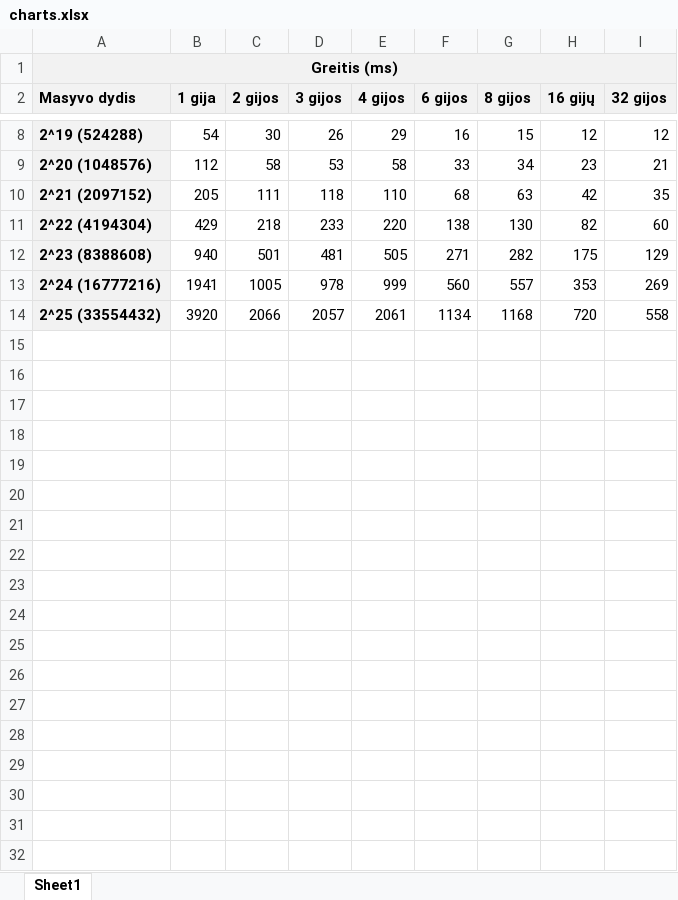
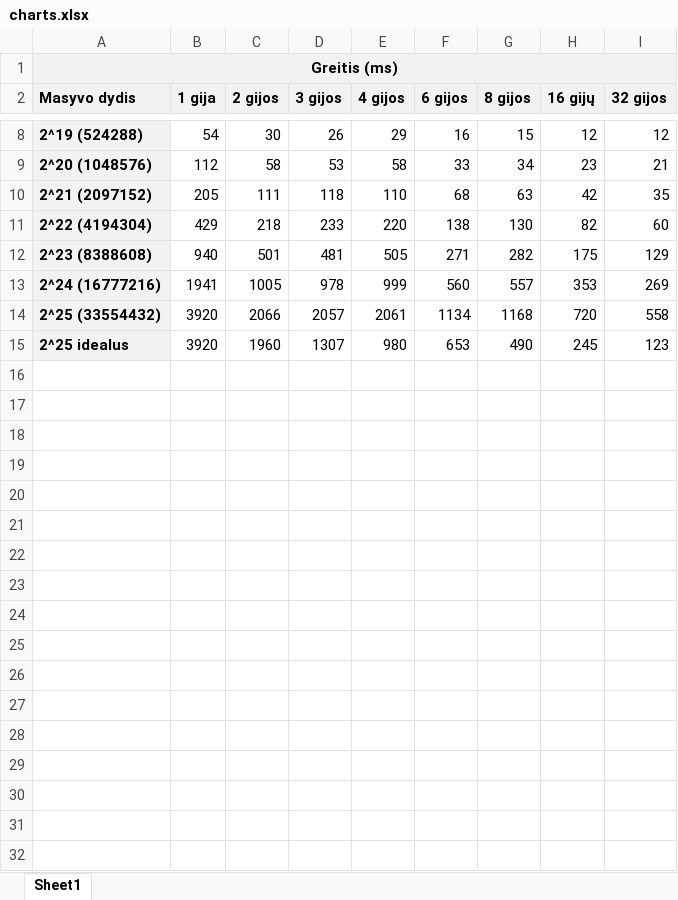
Before and after one commit to aliusa/vu_mag_parrarel_1lab, an Excel workbook: src/lab3/v3/results/charts.xlsx, sheet Sheet1, drawn as a sheet; only a part is shown, gaps mark what is left out; the shorter side is filled out with more unchanged rows; values as stored, in another font and other column widths than the file's, no borders; charts and pictures not drawn; the diff covers the shown part only; the diff names each change by its address in the sheet, - before the commit and + after, or states it on an @@ line.

```diff
--- a/src/lab3/v3/results/charts.xlsx (sheet Sheet1)
+++ b/src/lab3/v3/results/charts.xlsx (sheet Sheet1)
+row 15: 2^25 idealus | 3920 | 1960 | 1307 | 980 | 653 | 490 | 245 | 123
+row 16: (empty)
+row 17: (empty)
+row 18: (empty)
+row 19: (empty)
+row 20: (empty)
+row 21: (empty)
+row 22: (empty)
+row 23: (empty)
+row 24: (empty)
+row 25: (empty)
+row 26: (empty)
+row 27: (empty)
+row 28: (empty)
+row 29: (empty)
+row 30: (empty)
+row 31: (empty)
+row 32: (empty)
```
Also changed, not shown: 33 added rows, cell formats and merged cells elsewhere in this sheet, charts or pictures, 2 other files.
